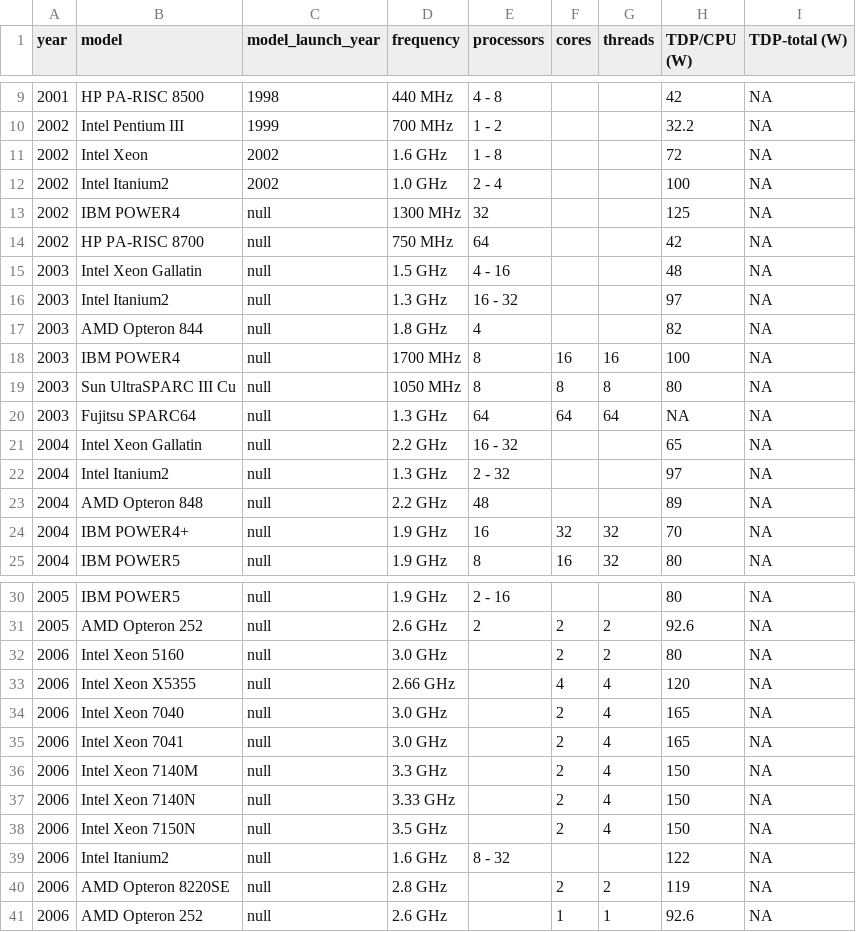
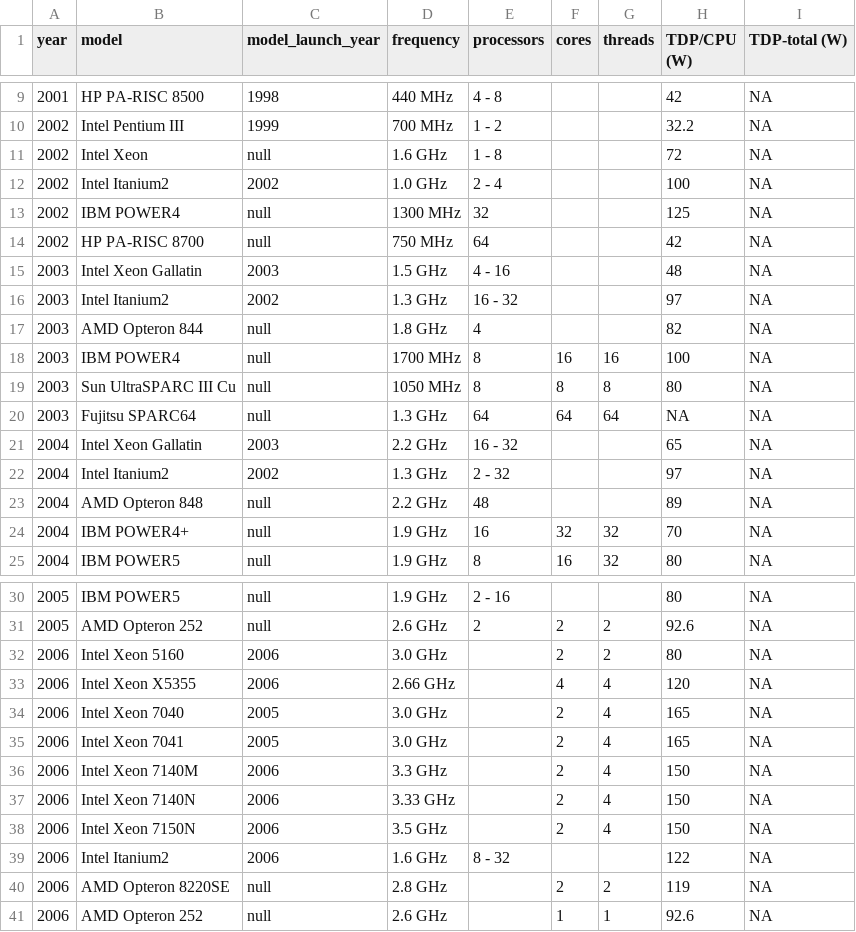
Before and after one commit to hpides/server-buy-advisor, a CSV file: tpc_cpu.csv, drawn as a sheet; only a part is shown, gaps mark what is left out; the diff covers the shown part only.

Commit message:
TPC: filled model launch year, still incomplete

```diff
--- a/tpc_cpu.csv
+++ b/tpc_cpu.csv
@@ -10,3 +10,3 @@ year, model, model_launch_year, frequency, processors, cores, threads, TDP/CPU (
 2002, Intel Pentium III, 1999, 700 MHz, 1 - 2,,,32.2,NA
-2002, Intel Xeon, 2002, 1.6 GHz, 1 - 8,,,72,NA
+2002, Intel Xeon, null, 1.6 GHz, 1 - 8,,,72,NA
 2002, Intel Itanium2, 2002, 1.0 GHz, 2 -  4,,,100,NA
@@ -14,4 +14,4 @@ year, model, model_launch_year, frequency, processors, cores, threads, TDP/CPU (
 2002, HP PA-RISC 8700, null, 750 MHz, 64,,,42,NA
-2003, Intel Xeon Gallatin, null, 1.5 GHz, 4 - 16,,,48,NA
-2003, Intel Itanium2, null, 1.3 GHz, 16 - 32,,,97,NA
+2003, Intel Xeon Gallatin, 2003, 1.5 GHz, 4 - 16,,,48,NA
+2003, Intel Itanium2, 2002, 1.3 GHz, 16 - 32,,,97,NA
 2003, AMD Opteron 844, null, 1.8 GHz, 4,,,82,NA
@@ -20,4 +20,4 @@ year, model, model_launch_year, frequency, processors, cores, threads, TDP/CPU (
 2003, Fujitsu SPARC64, null, 1.3 GHz, 64, 64, 64,NA,NA
-2004, Intel Xeon Gallatin, null, 2.2 GHz, 16 - 32,,,65,NA
-2004, Intel Itanium2, null, 1.3 GHz, 2 - 32,,,97,NA
+2004, Intel Xeon Gallatin, 2003, 2.2 GHz, 16 - 32,,,65,NA
+2004, Intel Itanium2, 2002, 1.3 GHz, 2 - 32,,,97,NA
 2004, AMD Opteron 848, null, 2.2 GHz, 48,,,89,NA
@@ -31,10 +31,10 @@ year, model, model_launch_year, frequency, processors, cores, threads, TDP/CPU (
 2005, AMD Opteron 252, null, 2.6 GHz, 2, 2, 2,92.6,NA
-2006, Intel Xeon 5160, null, 3.0 GHz,,2,2,80,NA
-2006, Intel Xeon X5355, null, 2.66 GHz,,4,4,120,NA
-2006, Intel Xeon 7040, null, 3.0 GHz,,2,4,165,NA
-2006, Intel Xeon 7041, null, 3.0 GHz,,2,4,165,NA
-2006, Intel Xeon 7140M, null, 3.3 GHz,,2,4,150,NA
-2006, Intel Xeon 7140N, null, 3.33 GHz,,2,4,150,NA
-2006, Intel Xeon 7150N, null, 3.5 GHz,,2,4,150,NA
-2006, Intel Itanium2, null, 1.6 GHz, 8 - 32,,,122,NA
+2006, Intel Xeon 5160, 2006, 3.0 GHz,,2,2,80,NA
+2006, Intel Xeon X5355, 2006, 2.66 GHz,,4,4,120,NA
+2006, Intel Xeon 7040, 2005, 3.0 GHz,,2,4,165,NA
+2006, Intel Xeon 7041, 2005, 3.0 GHz,,2,4,165,NA
+2006, Intel Xeon 7140M, 2006, 3.3 GHz,,2,4,150,NA
+2006, Intel Xeon 7140N, 2006, 3.33 GHz,,2,4,150,NA
+2006, Intel Xeon 7150N, 2006, 3.5 GHz,,2,4,150,NA
+2006, Intel Itanium2, 2006, 1.6 GHz, 8 - 32,,,122,NA
 2006, AMD Opteron 8220SE, null, 2.8 GHz,,2,2,119,NA
```
Also changed, not shown: 3 edited cells elsewhere in this file.
